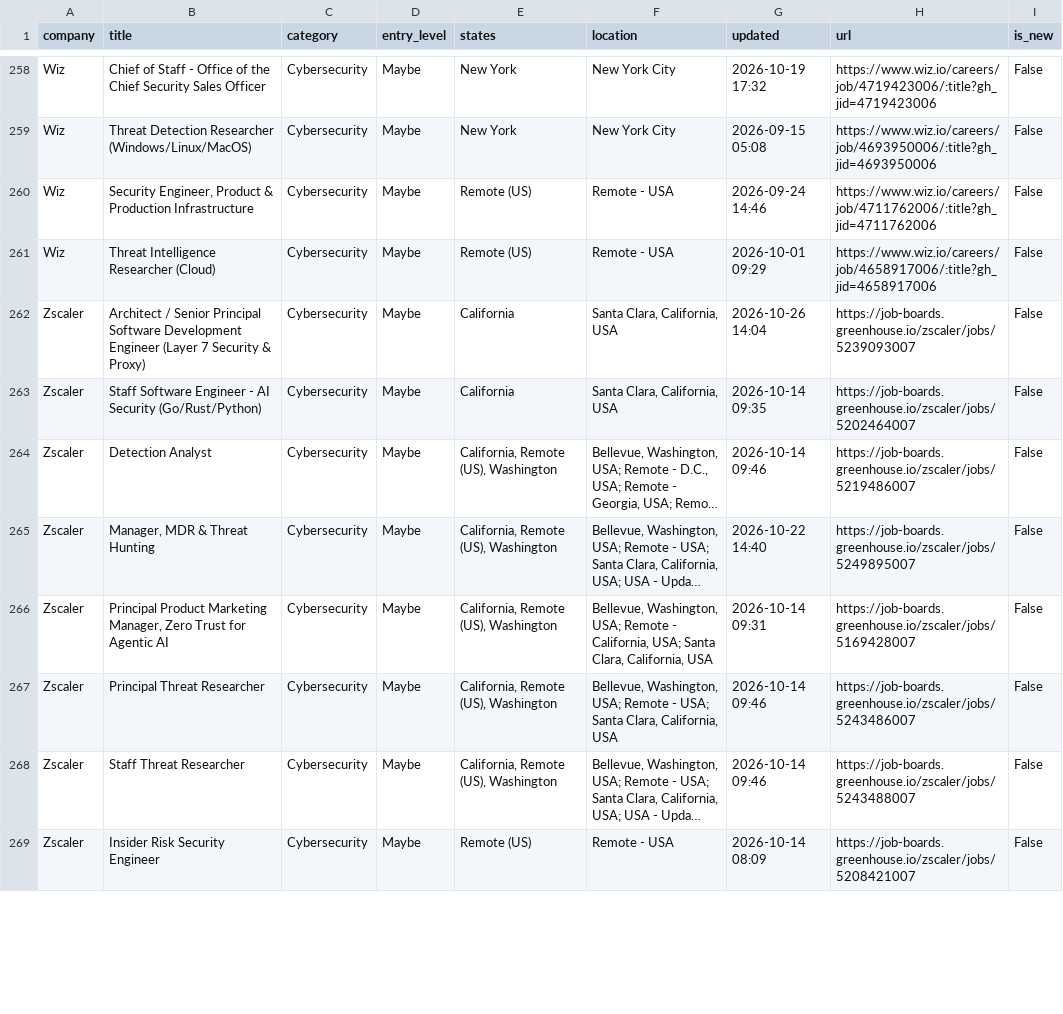
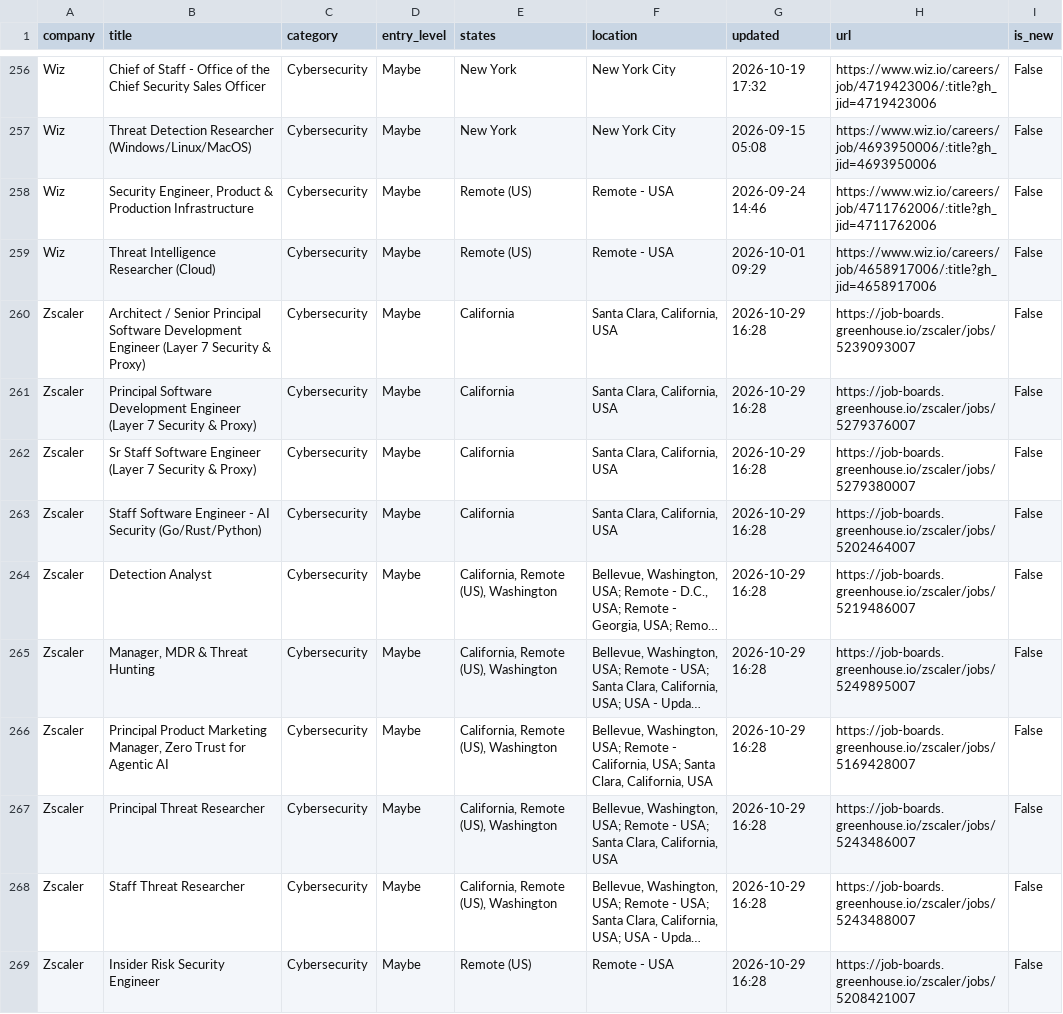
Before and after one commit to bikloz50/cybersecurity-job-tracker, a CSV file: cyber_jobs.csv, drawn as a sheet; only a part is shown, gaps mark what is left out; long unchanged cells end in …; addresses are those after the commit; the diff covers the shown part only; the diff names each change by its address in the sheet, - before the commit and + after, or states it on an @@ line.

```diff
--- a/cyber_jobs.csv
+++ b/cyber_jobs.csv
-G260 (updated): 2026-10-26 14:04
+G260 (updated): 2026-10-29 16:28
+row 261: Zscaler | Principal Software Development Engineer (Layer 7 Security & Proxy) | Cybersecurity | Maybe | California | Santa Clara, California, USA | 2026-10-29 16:28 | https://job-boards.greenhouse.io/zscaler/jobs/5279376007 | False
+row 262: Zscaler | Sr Staff Software Engineer (Layer 7 Security & Proxy) | Cybersecurity | Maybe | California | Santa Clara, California, USA | 2026-10-29 16:28 | https://job-boards.greenhouse.io/zscaler/jobs/5279380007 | False
-G263 (updated): 2026-10-14 09:35
+G263 (updated): 2026-10-29 16:28
-G264 (updated): 2026-10-14 09:46
+G264 (updated): 2026-10-29 16:28
-G265 (updated): 2026-10-22 14:40
+G265 (updated): 2026-10-29 16:28
-G266 (updated): 2026-10-14 09:31
+G266 (updated): 2026-10-29 16:28
-G267:G268 (updated): 2026-10-14 09:46
+G267:G268 (updated): 2026-10-29 16:28
-G269 (updated): 2026-10-14 08:09
+G269 (updated): 2026-10-29 16:28
```
Also changed, not shown: 6 added rows, 7 removed rows, 2 moved rows and 20 edited cells elsewhere in this file, 3 other files.
